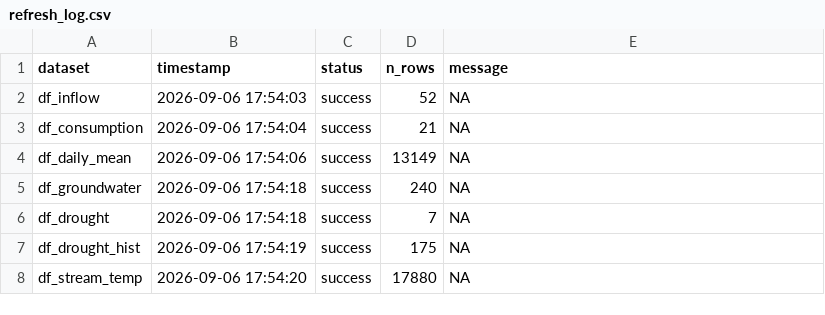
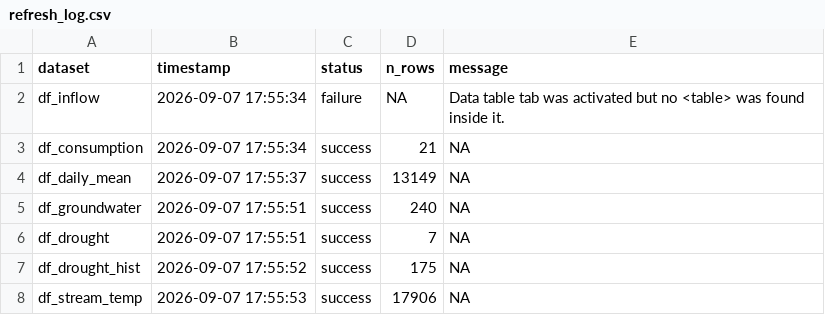
Before and after one commit to TOTA-git/TOTA-Water-Dashboard, a CSV file: data/cache/refresh_log.csv, drawn as a sheet.

```diff
--- a/data/cache/refresh_log.csv
+++ b/data/cache/refresh_log.csv
@@ -1,8 +1,8 @@
 dataset,timestamp,status,n_rows,message
-df_inflow,2026-09-06 17:54:03,success,52,NA
-df_consumption,2026-09-06 17:54:04,success,21,NA
-df_daily_mean,2026-09-06 17:54:06,success,13149,NA
-df_groundwater,2026-09-06 17:54:18,success,240,NA
-df_drought,2026-09-06 17:54:18,success,7,NA
-df_drought_hist,2026-09-06 17:54:19,success,175,NA
-df_stream_temp,2026-09-06 17:54:20,success,17880,NA
+df_inflow,2026-09-07 17:55:34,failure,NA,Data table tab was activated but no <table> was found inside it.
+df_consumption,2026-09-07 17:55:34,success,21,NA
+df_daily_mean,2026-09-07 17:55:37,success,13149,NA
+df_groundwater,2026-09-07 17:55:51,success,240,NA
+df_drought,2026-09-07 17:55:51,success,7,NA
+df_drought_hist,2026-09-07 17:55:52,success,175,NA
+df_stream_temp,2026-09-07 17:55:53,success,17906,NA
```
Also changed, not shown: data/cache/df_groundwater.csv, data/cache/df_stream_temp.csv.
